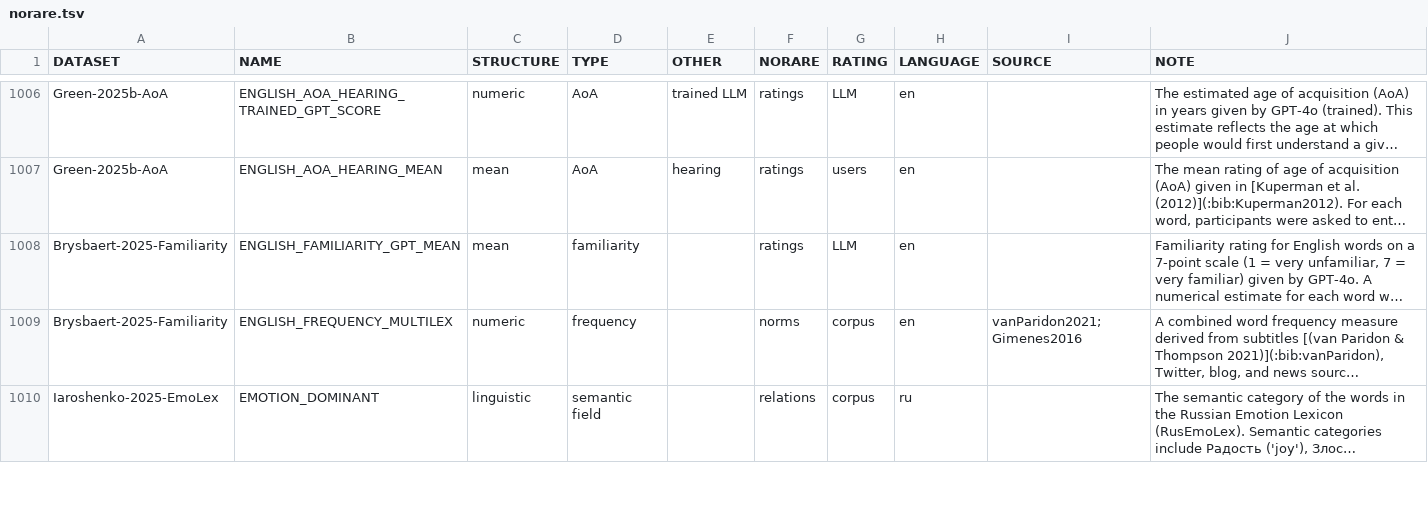
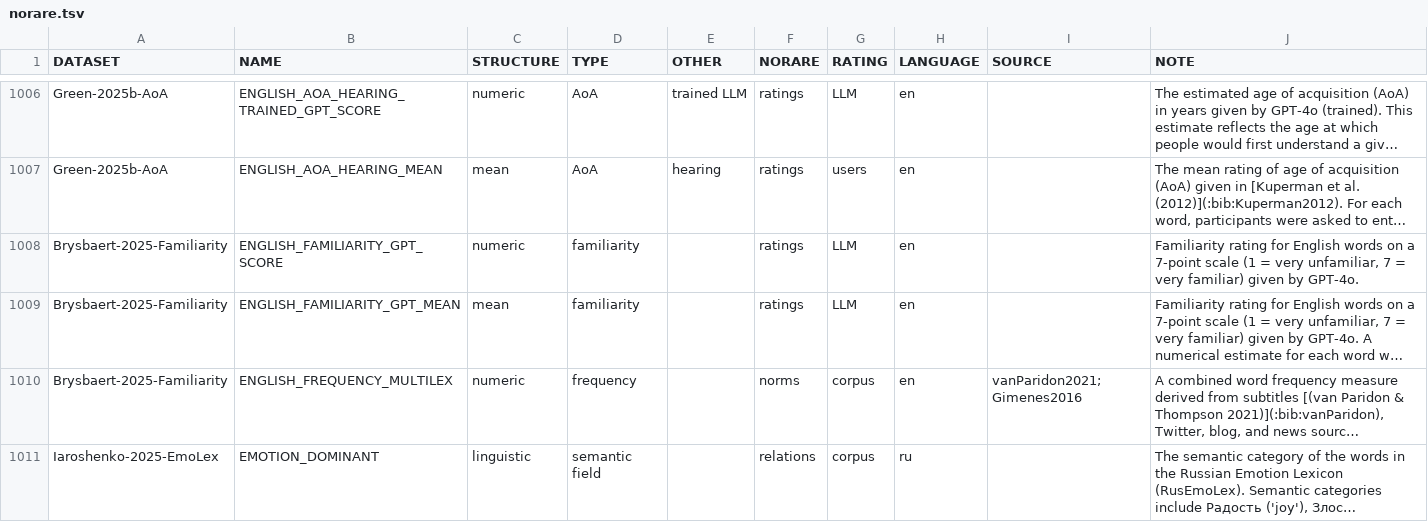
Before and after one commit to concepticon/norare-data, a TSV file: norare.tsv, drawn as a sheet; only a part is shown, gaps mark what is left out; long unchanged cells end in …; the diff names each change by its address in the sheet, - before the commit and + after, or states it on an @@ line.

Commit message:
recovering lost Brysbaert-2025-Familiarity variable

```diff
--- a/norare.tsv
+++ b/norare.tsv
+row 1008: Brysbaert-2025-Familiarity | ENGLISH_FAMILIARITY_GPT_SCORE | numeric | familiarity |  | ratings | LLM | en |  | Familiarity rating for English words on a 7-point scale (1 = very unfamiliar, 7 = very familiar) given by GPT-4o.
```
